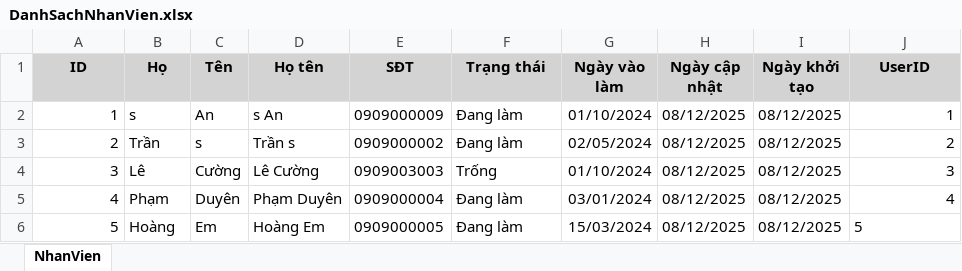
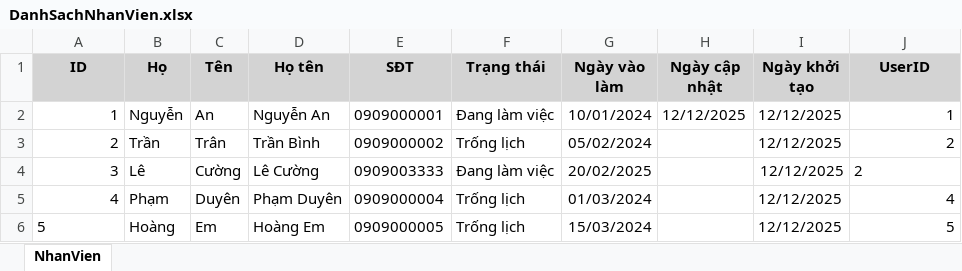
Before and after one commit to toroi6789/CoffeeManagement, an Excel workbook: DanhSachNhanVien.xlsx, sheet NhanVien, drawn as a sheet; values as stored, in another font and other column widths than the file's, no borders; the diff names each change by its address in the sheet, - before the commit and + after, or states it on an @@ line.

```diff
--- a/DanhSachNhanVien.xlsx (sheet NhanVien)
+++ b/DanhSachNhanVien.xlsx (sheet NhanVien)
-B2 (Họ): s
+B2 (Họ): Nguyễn
-D2 (Họ tên): s An
+D2 (Họ tên): Nguyễn An
-E2 (SĐT): 0909000009
+E2 (SĐT): 0909000001
-F2 (Trạng thái): Đang làm
+F2 (Trạng thái): Đang làm việc
-G2 (Ngày vào làm): 01/10/2024
+G2 (Ngày vào làm): 10/01/2024
-H2 (Ngày cập nhật): 08/12/2025
+H2 (Ngày cập nhật): 12/12/2025
-I2:I6 (Ngày khởi tạo): 08/12/2025
+I2:I6 (Ngày khởi tạo): 12/12/2025
-C3 (Tên): s
+C3 (Tên): Trân
-D3 (Họ tên): Trần s
+D3 (Họ tên): Trần Bình
-F3 (Trạng thái): Đang làm
+F3 (Trạng thái): Trống lịch
-G3 (Ngày vào làm): 02/05/2024
+G3 (Ngày vào làm): 05/02/2024
-H3:H6 (Ngày cập nhật): 08/12/2025
+H3:H6 (Ngày cập nhật): (empty)
-E4 (SĐT): 0909003003
+E4 (SĐT): 0909003333
-F4 (Trạng thái): Trống
+F4 (Trạng thái): Đang làm việc
-G4 (Ngày vào làm): 01/10/2024
+G4 (Ngày vào làm): 20/02/2025
-J4 (UserID): 3
+J4 (UserID): 2
-F5:F6 (Trạng thái): Đang làm
+F5:F6 (Trạng thái): Trống lịch
-G5 (Ngày vào làm): 03/01/2024
+G5 (Ngày vào làm): 01/03/2024
-A6 alignment: right
+A6 alignment: left
-J6 alignment: left
+J6 alignment: right
```
Also changed, not shown: 14 other files.
